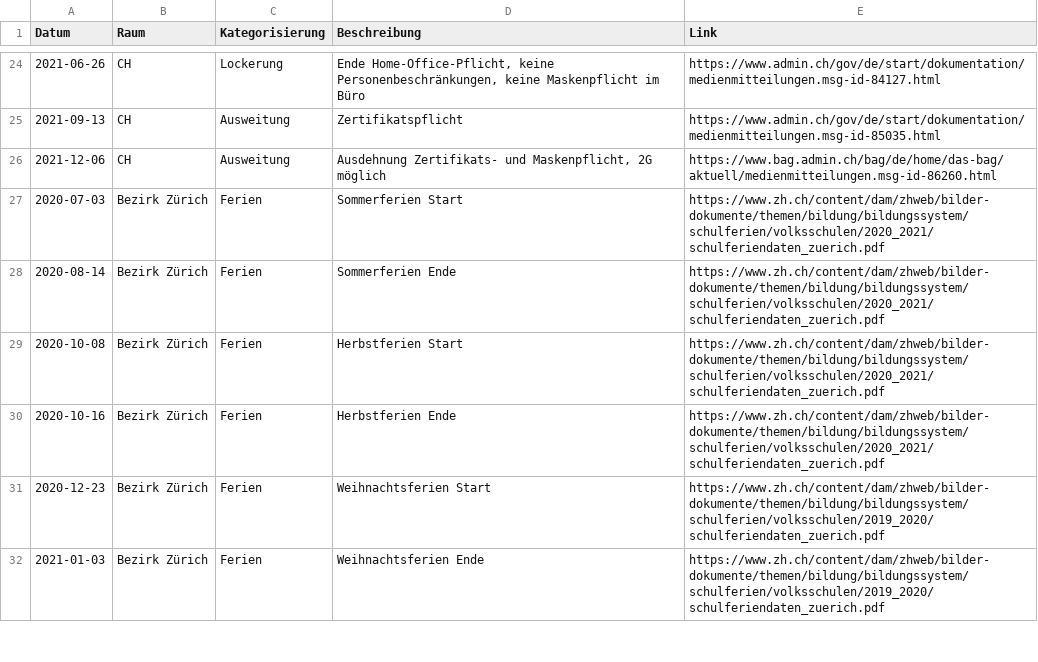
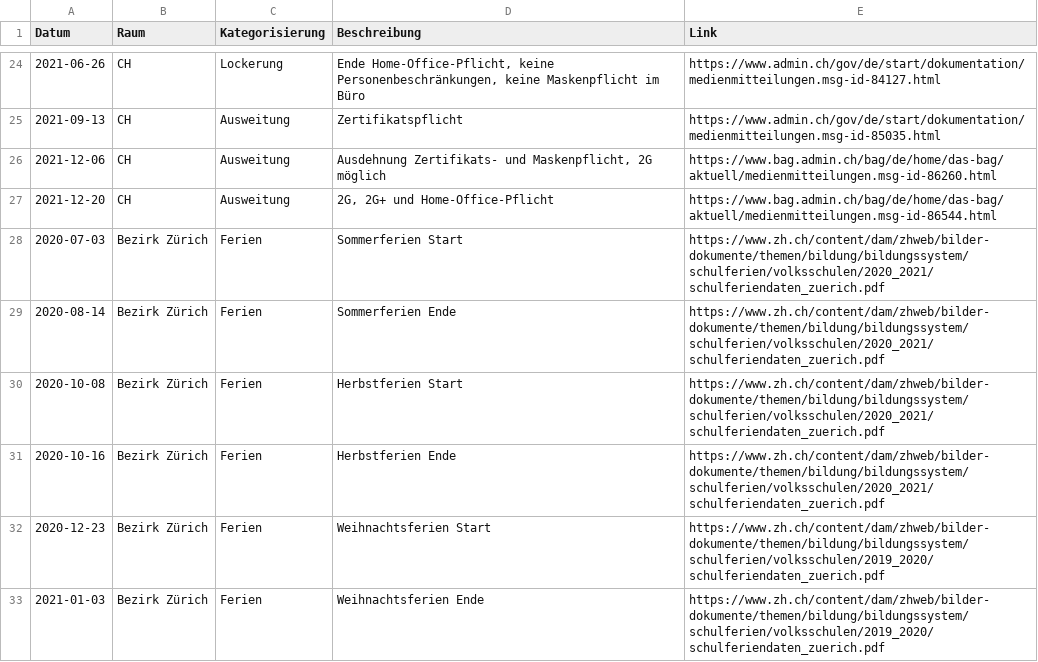
Before and after one commit to statistikZH/covid19zeitmarker, a CSV file: covid19zeitmarker.csv, drawn as a sheet; only a part is shown, gaps mark what is left out; the diff names each change by its address in the sheet, - before the commit and + after, or states it on an @@ line.

Commit message:
Füge Massnahmen vom 20.12.2021 hinzu

```diff
--- a/covid19zeitmarker.csv
+++ b/covid19zeitmarker.csv
+row 27: 2021-12-20 | CH | Ausweitung | 2G, 2G+ und Home-Office-Pflicht | https://www.bag.admin.ch/bag/de/home/das-bag/aktuell/medienmitteilungen.msg-id-86544.html
```
